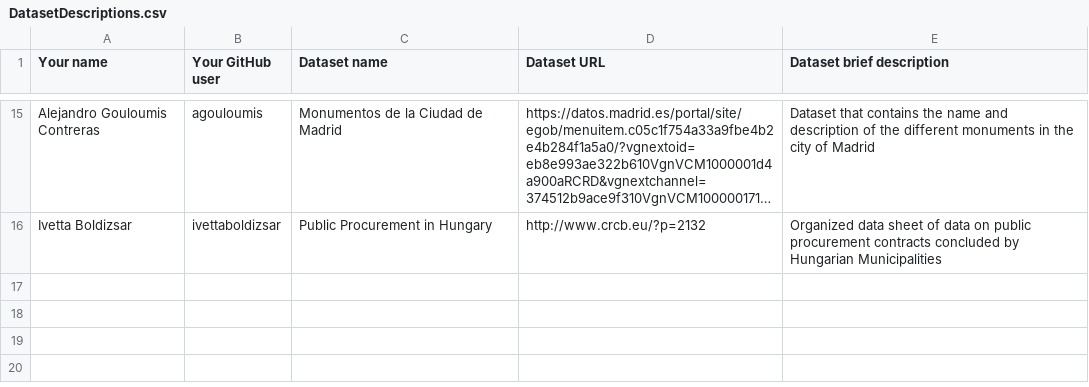
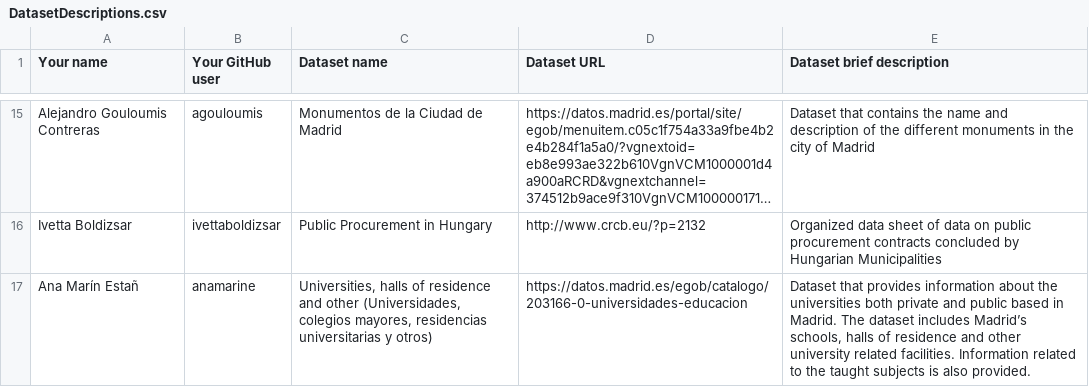
Before and after one commit to FacultadInformatica-LinkedData/Curso2020-2021-ODKG, a CSV file: Assignment1/DatasetDescriptions.csv, drawn as a sheet; only a part is shown, gaps mark what is left out; long unchanged cells end in …; the diff names each change by its address in the sheet, - before the commit and + after, or states it on an @@ line.

Commit message:
Update DatasetDescriptions.csv

```diff
--- a/Assignment1/DatasetDescriptions.csv
+++ b/Assignment1/DatasetDescriptions.csv
+row 17: Ana Marín Estañ | anamarine | Universities, halls of residence and other (Universidades, colegios mayores, residencias universitarias y otros) | https://datos.madrid.es/egob/catalogo/203166-0-universidades-educacion | Dataset that provides information about the universities both private and public based in Madrid. The dataset includes Madrid’s schools, halls of residence and other university related facilities. Information related to the taught subjects is also provided.
```
